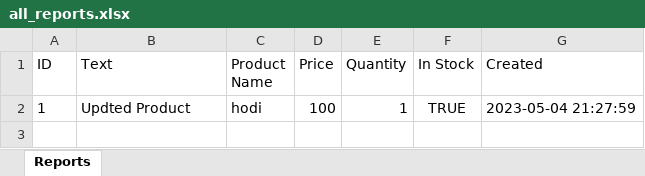
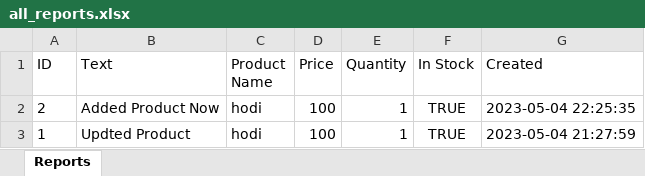
Before and after one commit to mohalaa7220/safari_project, an Excel workbook: static/all_reports.xlsx, sheet Reports, drawn as a sheet; values as stored, in another font and other column widths than the file's, no borders; the diff names each change by its address in the sheet, - before the commit and + after, or states it on an @@ line.

```diff
--- a/static/all_reports.xlsx (sheet Reports)
+++ b/static/all_reports.xlsx (sheet Reports)
+row 2: 2 | Added Product Now | hodi | 100 | 1 | TRUE | 2023-05-04 22:25:35
```
Also changed, not shown: 7 other files.
